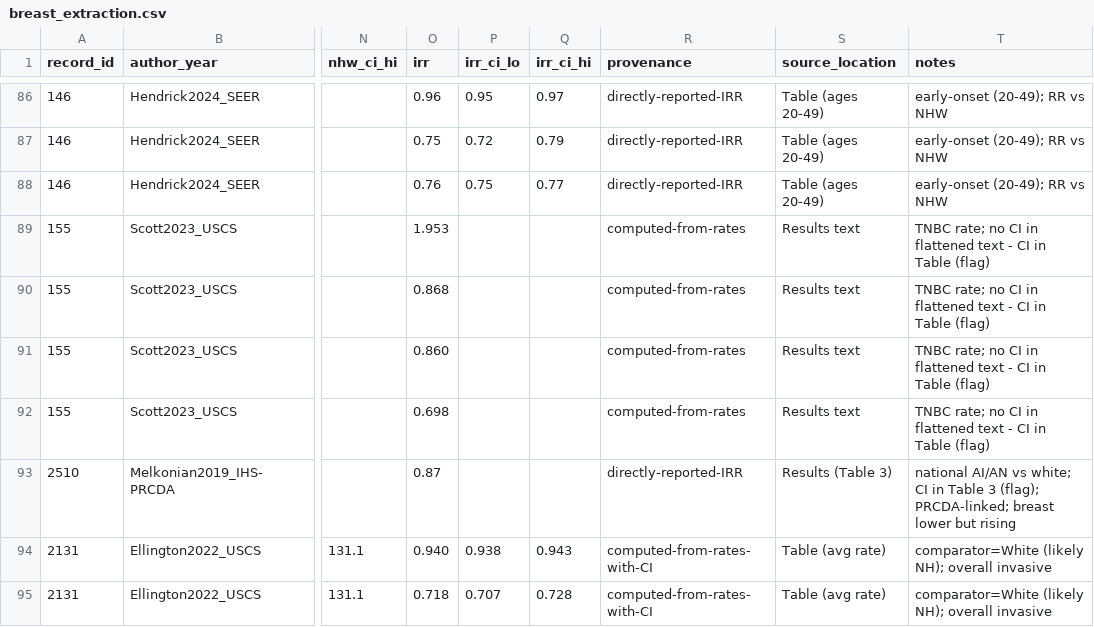
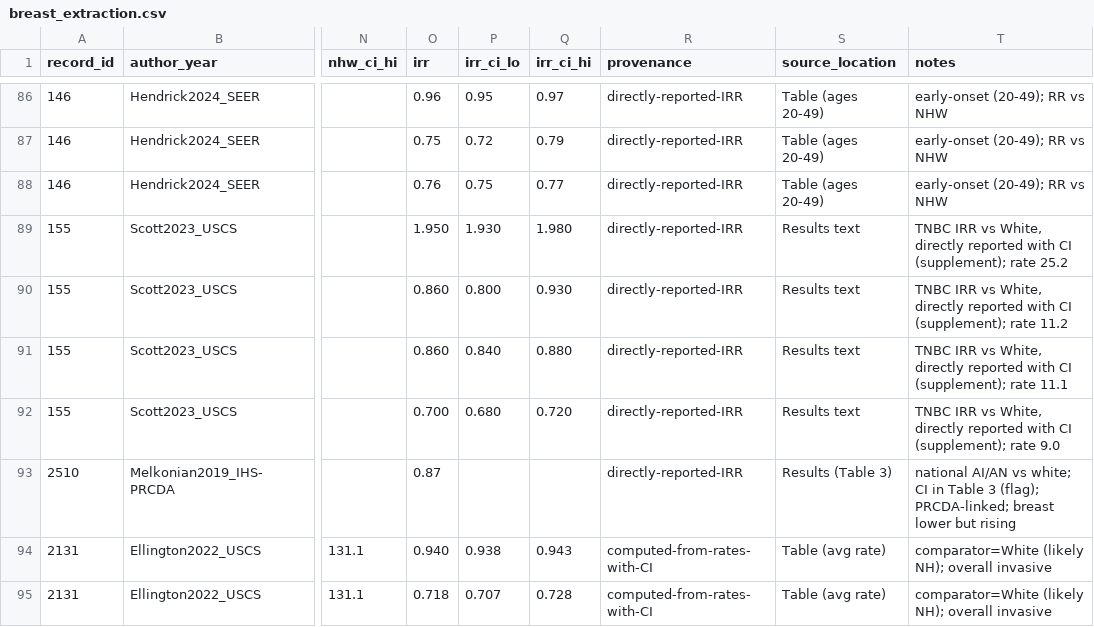
Before and after one commit to p16791918-lab/Meta, a CSV file: meta_agents/search_v2/breast_extraction.csv, drawn as a sheet; only a part is shown, gaps mark what is left out; the diff names each change by its address in the sheet, - before the commit and + after, or states it on an @@ line.

```diff
--- a/meta_agents/search_v2/breast_extraction.csv
+++ b/meta_agents/search_v2/breast_extraction.csv
-O89 (irr): 1.953
+O89 (irr): 1.950
-P89 (irr_ci_lo): (empty)
+P89 (irr_ci_lo): 1.930
-Q89 (irr_ci_hi): (empty)
+Q89 (irr_ci_hi): 1.980
-R89:R92 (provenance): computed-from-rates
+R89:R92 (provenance): directly-reported-IRR
-T89 (notes): TNBC rate; no CI in flattened text - CI in Table (flag)
+T89 (notes): TNBC IRR vs White, directly reported with CI (supplement); rate 25.2
-O90 (irr): 0.868
+O90 (irr): 0.860
-P90 (irr_ci_lo): (empty)
+P90 (irr_ci_lo): 0.800
-Q90 (irr_ci_hi): (empty)
+Q90 (irr_ci_hi): 0.930
-T90 (notes): TNBC rate; no CI in flattened text - CI in Table (flag)
+T90 (notes): TNBC IRR vs White, directly reported with CI (supplement); rate 11.2
-P91 (irr_ci_lo): (empty)
+P91 (irr_ci_lo): 0.840
-Q91 (irr_ci_hi): (empty)
+Q91 (irr_ci_hi): 0.880
-T91 (notes): TNBC rate; no CI in flattened text - CI in Table (flag)
+T91 (notes): TNBC IRR vs White, directly reported with CI (supplement); rate 11.1
-O92 (irr): 0.698
+O92 (irr): 0.700
-P92 (irr_ci_lo): (empty)
+P92 (irr_ci_lo): 0.680
-Q92 (irr_ci_hi): (empty)
+Q92 (irr_ci_hi): 0.720
-T92 (notes): TNBC rate; no CI in flattened text - CI in Table (flag)
+T92 (notes): TNBC IRR vs White, directly reported with CI (supplement); rate 9.0
```
